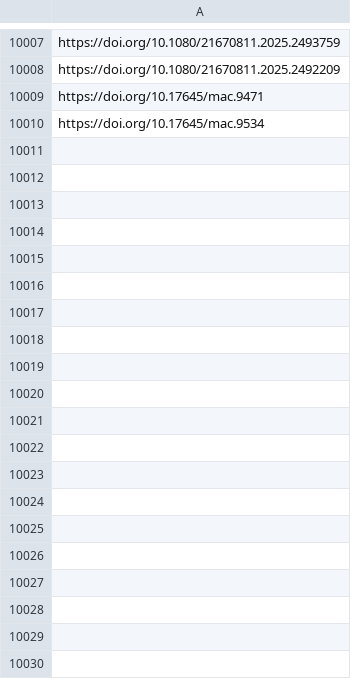
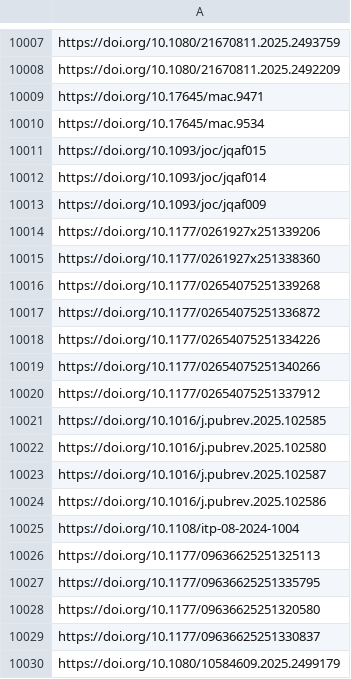
Before and after one commit to jacob-long/picnic, a CSV file: memory/communication_urls.csv, drawn as a sheet; only a part is shown, gaps mark what is left out; the diff covers the shown part only; the diff names each change by its address in the sheet, - before the commit and + after, or states it on an @@ line.

```diff
--- a/memory/communication_urls.csv
+++ b/memory/communication_urls.csv
+row 10011: https://doi.org/10.1093/joc/jqaf015
+row 10012: https://doi.org/10.1093/joc/jqaf014
+row 10013: https://doi.org/10.1093/joc/jqaf009
+row 10014: https://doi.org/10.1177/0261927x251339206
+row 10015: https://doi.org/10.1177/0261927x251338360
+row 10016: https://doi.org/10.1177/02654075251339268
+row 10017: https://doi.org/10.1177/02654075251336872
+row 10018: https://doi.org/10.1177/02654075251334226
+row 10019: https://doi.org/10.1177/02654075251340266
+row 10020: https://doi.org/10.1177/02654075251337912
+row 10021: https://doi.org/10.1016/j.pubrev.2025.102585
+row 10022: https://doi.org/10.1016/j.pubrev.2025.102580
+row 10023: https://doi.org/10.1016/j.pubrev.2025.102587
+row 10024: https://doi.org/10.1016/j.pubrev.2025.102586
+row 10025: https://doi.org/10.1108/itp-08-2024-1004
+row 10026: https://doi.org/10.1177/09636625251325113
+row 10027: https://doi.org/10.1177/09636625251335795
+row 10028: https://doi.org/10.1177/09636625251320580
+row 10029: https://doi.org/10.1177/09636625251330837
+row 10030: https://doi.org/10.1080/10584609.2025.2499179
```
Also changed, not shown: 40 added rows elsewhere in this file, memory/po_urls.csv, memory/politics_urls.csv, 11 other files.
